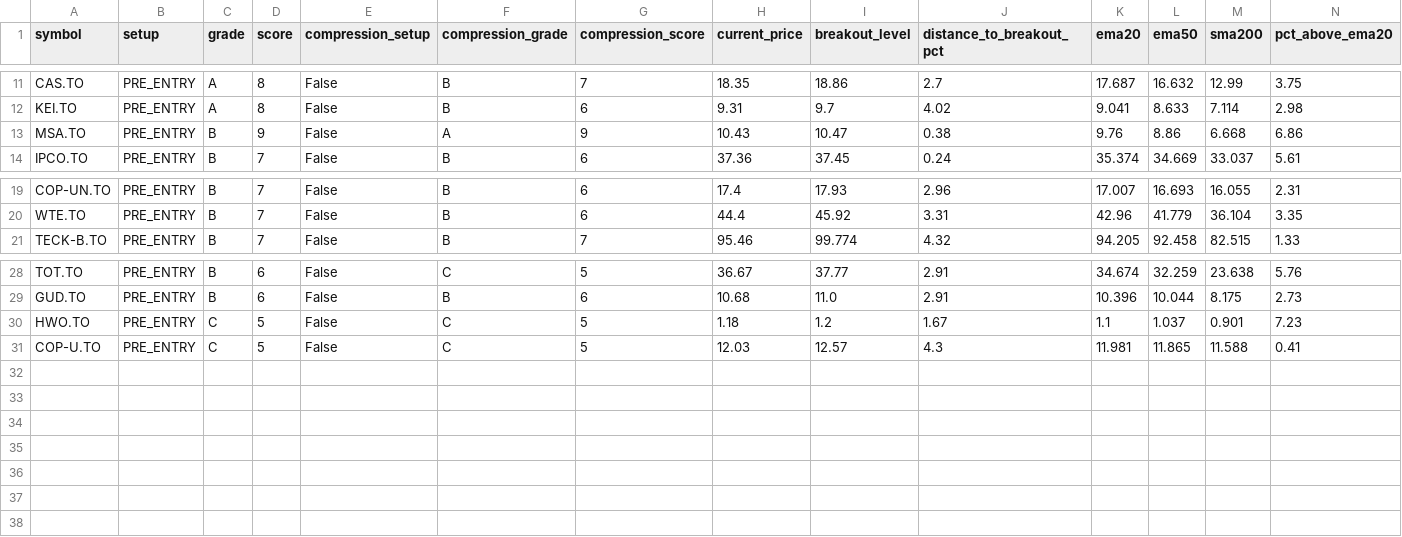
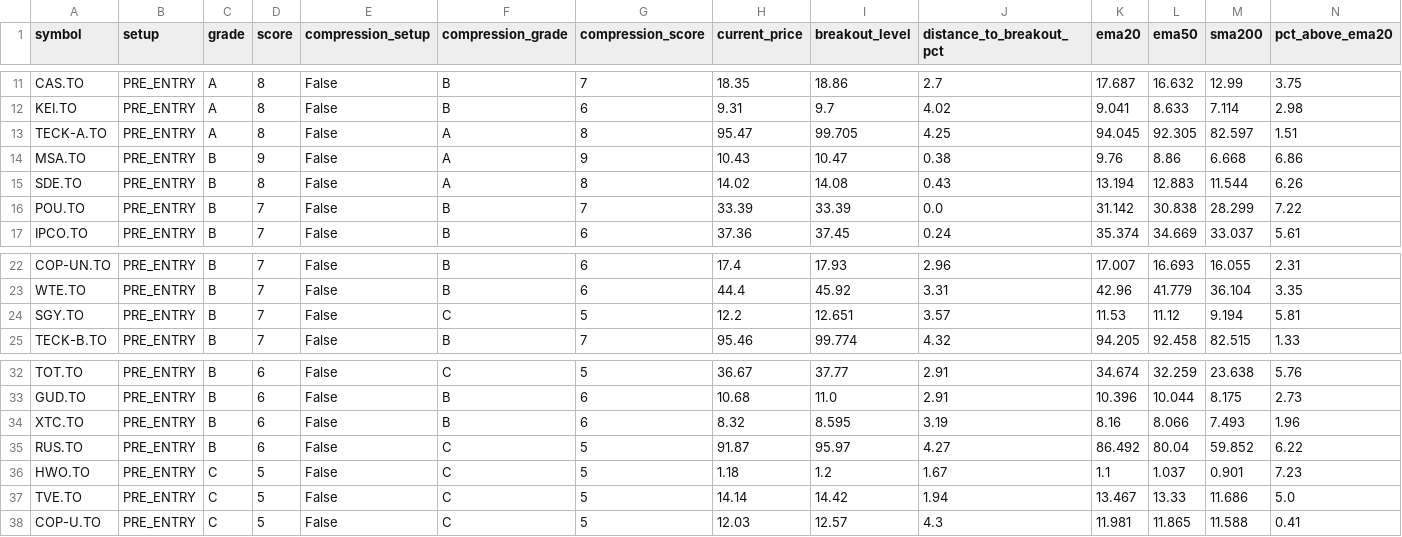
Before and after one commit to fwd5t2g5cw-ops/-daily-market-scanner, a CSV file: latest/canada/canada_pre_entry_watch_today.csv, drawn as a sheet; only a part is shown, gaps mark what is left out; rows hold the shown columns only; the diff names each change by its address in the sheet, - before the commit and + after, or states it on an @@ line.

```diff
--- a/latest/canada/canada_pre_entry_watch_today.csv
+++ b/latest/canada/canada_pre_entry_watch_today.csv
+row 13: TECK-A.TO | PRE_ENTRY | A | 8 | False | A | 8 | 95.47 | 99.705 | 4.25 | 94.045 | 92.305 | 82.597 | 1.51
+row 15: SDE.TO | PRE_ENTRY | B | 8 | False | A | 8 | 14.02 | 14.08 | 0.43 | 13.194 | 12.883 | 11.544 | 6.26
+row 16: POU.TO | PRE_ENTRY | B | 7 | False | B | 7 | 33.39 | 33.39 | 0.0 | 31.142 | 30.838 | 28.299 | 7.22
+row 24: SGY.TO | PRE_ENTRY | B | 7 | False | C | 5 | 12.2 | 12.651 | 3.57 | 11.53 | 11.12 | 9.194 | 5.81
+row 34: XTC.TO | PRE_ENTRY | B | 6 | False | B | 6 | 8.32 | 8.595 | 3.19 | 8.16 | 8.066 | 7.493 | 1.96
+row 35: RUS.TO | PRE_ENTRY | B | 6 | False | C | 5 | 91.87 | 95.97 | 4.27 | 86.492 | 80.04 | 59.852 | 6.22
+row 37: TVE.TO | PRE_ENTRY | C | 5 | False | C | 5 | 14.14 | 14.42 | 1.94 | 13.467 | 13.33 | 11.686 | 5.0
```
Also changed, not shown: latest/canada/canada_reclaim_breakout_only_today.csv, latest/canada/canada_signals_with_candles.csv, 1 other file.
